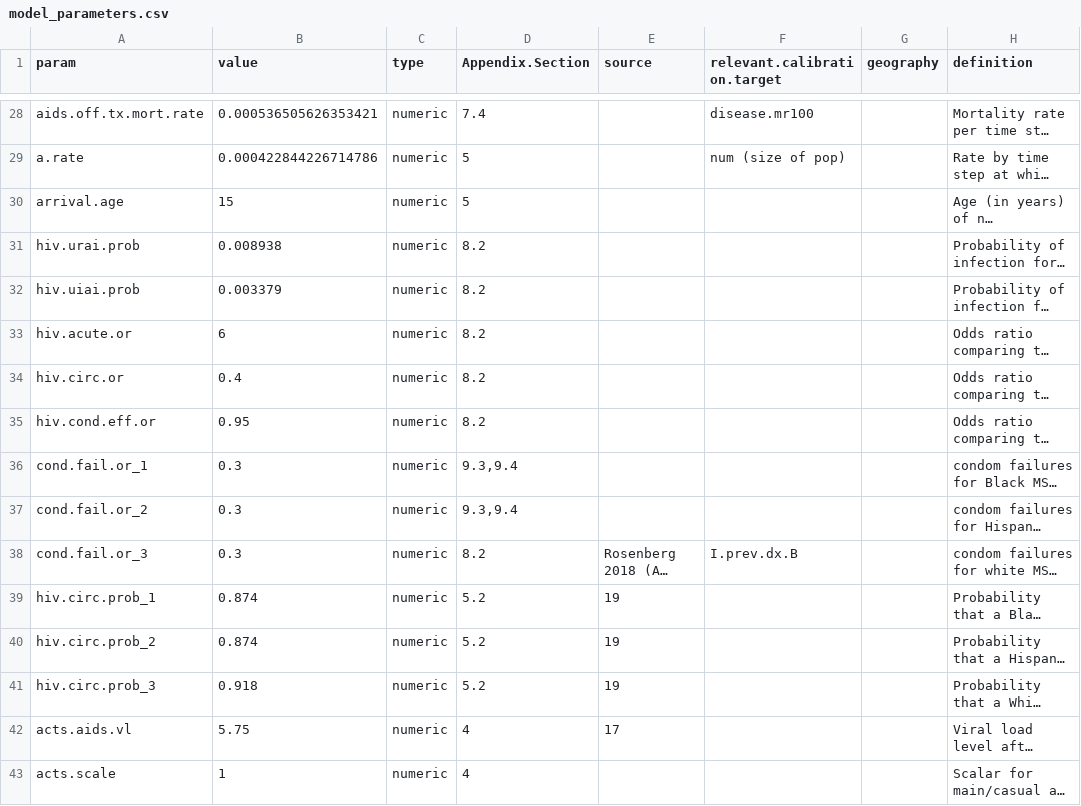
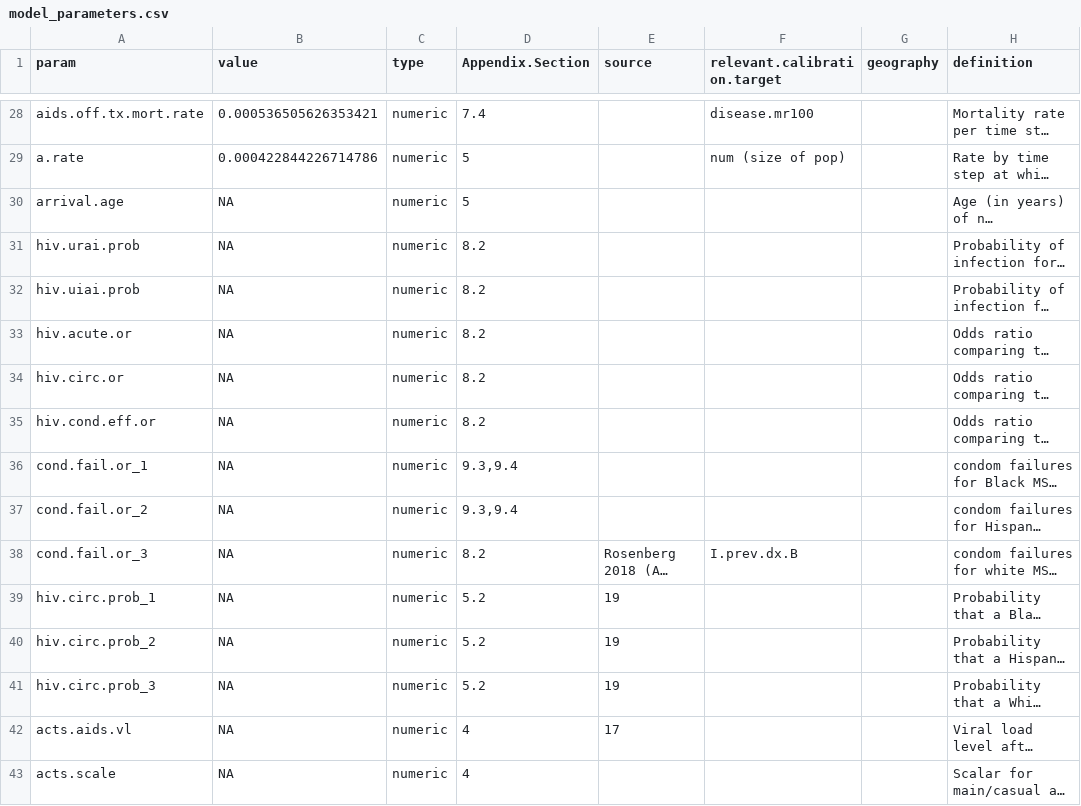
Before and after one commit to EpiModel/EpiModelHIV-Template, a CSV file: data/input/model_parameters.csv, drawn as a sheet; only a part is shown, gaps mark what is left out; long unchanged cells end in …; the diff covers the shown part only; the diff names each change by its address in the sheet, - before the commit and + after, or states it on an @@ line.

```diff
--- a/data/input/model_parameters.csv
+++ b/data/input/model_parameters.csv
-B30 (value): 15
+B30 (value): NA
-B31 (value): 0.008938
+B31 (value): NA
-B32 (value): 0.003379
+B32 (value): NA
-B33 (value): 6
+B33 (value): NA
-B34 (value): 0.4
+B34 (value): NA
-B35 (value): 0.95
+B35 (value): NA
-B36:B38 (value): 0.3
+B36:B38 (value): NA
-B39:B40 (value): 0.874
+B39:B40 (value): NA
-B41 (value): 0.918
+B41 (value): NA
-B42 (value): 5.75
+B42 (value): NA
-B43 (value): 1
+B43 (value): NA
```
Also changed, not shown: 103 edited cells elsewhere in this file, 10 other files.
